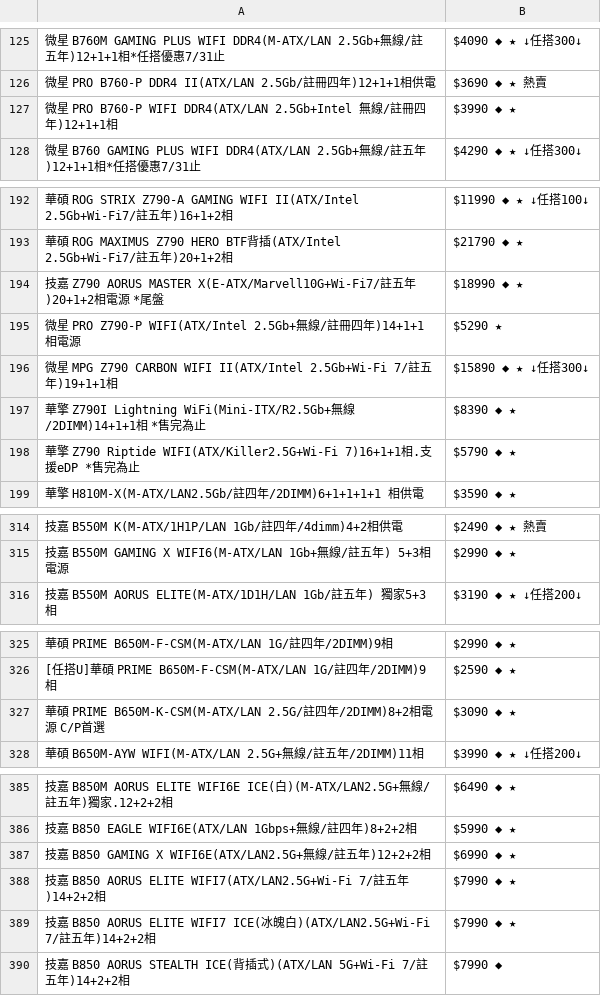
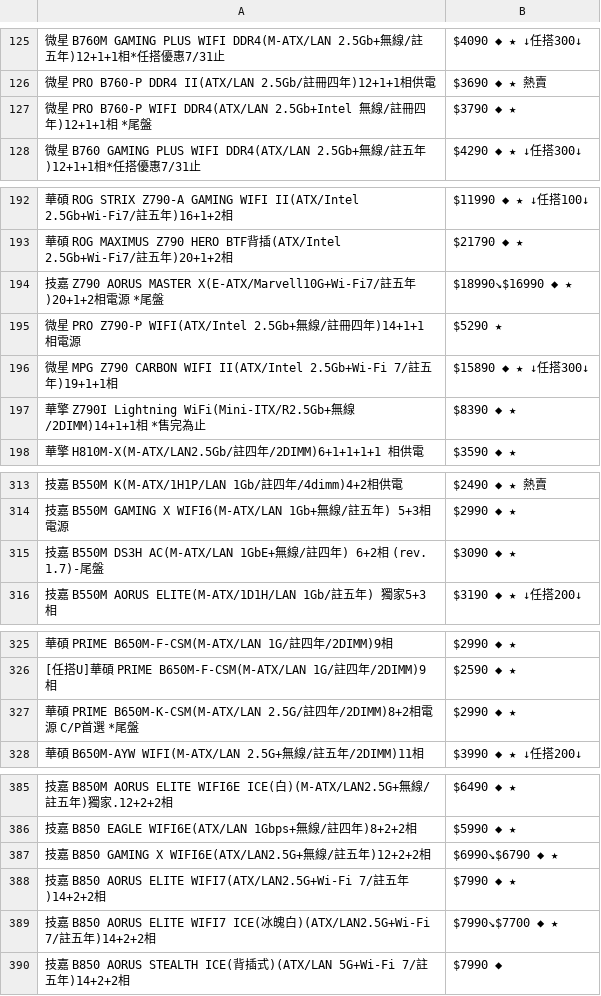
Before and after one commit to suouwang/ops_mid, a CSV file: api.csv, drawn as a sheet; only a part is shown, gaps mark what is left out; removed rows and columns are numbered as before the commit, all else as after; the diff covers the shown part only; the diff names each change by its address in the sheet, - before the commit and + after, or states it on an @@ line.

```diff
--- a/api.csv
+++ b/api.csv
-A127: …)12+1+1相
+A127: …)12+1+1相 *尾盤
-B127: $3990 ◆ ★
+B127: $3790 ◆ ★
-B194: $18990 ◆ ★
+B194: $18990↘$16990 ◆ ★
-row 198: 華擎 Z790 Riptide WIFI(ATX/Killer2.5G+Wi-Fi 7)16+1+1相.支援eDP *售完為止 | $5790 ◆ ★
+row 315: 技嘉 B550M DS3H AC(M-ATX/LAN 1GbE+無線/註四年) 6+2相 (rev. 1.7)-尾盤 | $3090 ◆ ★
-A327: …首選
+A327: …首選 *尾盤
-B327: $3090 ◆ ★
+B327: $2990 ◆ ★
-B387: $6990 ◆ ★
+B387: $6990↘$6790 ◆ ★
-B389: $7990 ◆ ★
+B389: $7990↘$7700 ◆ ★
```
Also changed, not shown: 1 added row, 1 removed row and 7 edited cells elsewhere in this file, 1 other file.
